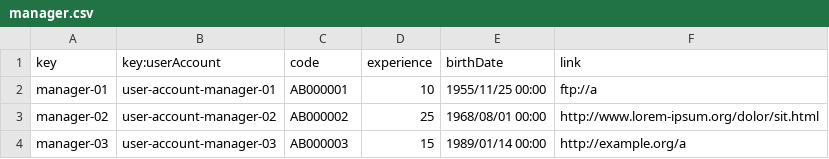
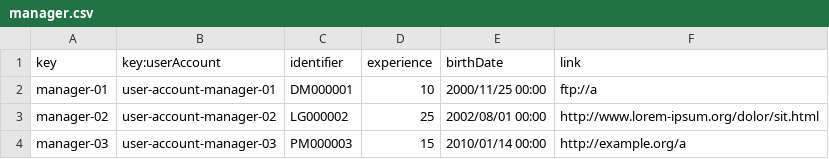
Before and after one commit to DPII-24-25/Acme-ANS-D, a CSV file: src/main/resources/WEB-INF/data/sample/manager.csv, drawn as a sheet.

```diff
--- a/src/main/resources/WEB-INF/data/sample/manager.csv
+++ b/src/main/resources/WEB-INF/data/sample/manager.csv
@@ -1,4 +1,4 @@
-key,key:userAccount,code,experience,birthDate,link
-manager-01,user-account-manager-01,AB000001,10,1955/11/25 00:00,ftp://a
-manager-02,user-account-manager-02,AB000002,25,1968/08/01 00:00,http://www.lorem-ipsum.org/dolor/sit.html
-manager-03,user-account-manager-03,AB000003,15,1989/01/14 00:00,http://example.org/a
+key,key:userAccount,identifier,experience,birthDate,link
+manager-01,user-account-manager-01,DM000001,10,2000/11/25 00:00,ftp://a
+manager-02,user-account-manager-02,LG000002,25,2002/08/01 00:00,http://www.lorem-ipsum.org/dolor/sit.html
+manager-03,user-account-manager-03,PM000003,15,2010/01/14 00:00,http://example.org/a
```
Also changed, not shown: 11 other files.
